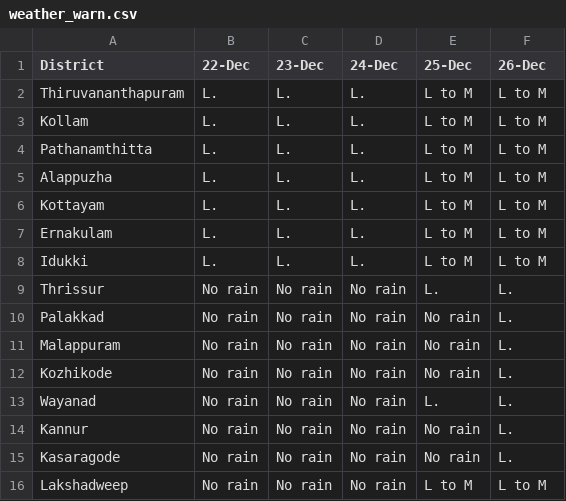
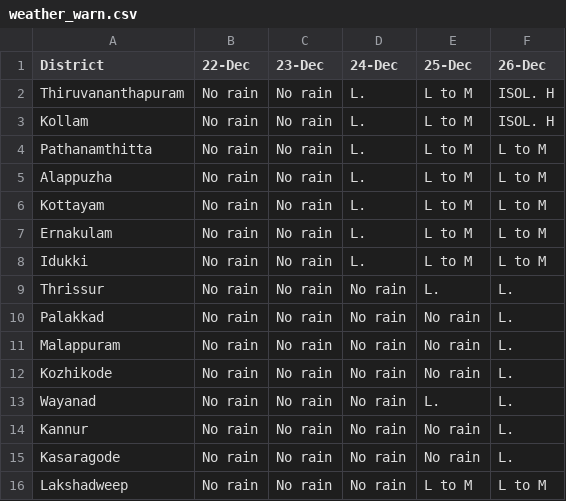
Before and after one commit to arungop/kerala-weather-collector, a CSV file: data/weather_warn.csv, drawn as a sheet.

```diff
--- a/data/weather_warn.csv
+++ b/data/weather_warn.csv
@@ -1,9 +1,9 @@
 District,22-Dec,23-Dec,24-Dec,25-Dec,26-Dec
-Thiruvananthapuram,L.,L.,L.,L to M,L to M
-Kollam,L.,L.,L.,L to M,L to M
-Pathanamthitta,L.,L.,L.,L to M,L to M
-Alappuzha,L.,L.,L.,L to M,L to M
-Kottayam,L.,L.,L.,L to M,L to M
-Ernakulam,L.,L.,L.,L to M,L to M
-Idukki,L.,L.,L.,L to M,L to M
+Thiruvananthapuram,No rain,No rain,L.,L to M,ISOL. H
+Kollam,No rain,No rain,L.,L to M,ISOL. H
+Pathanamthitta,No rain,No rain,L.,L to M,L to M
+Alappuzha,No rain,No rain,L.,L to M,L to M
+Kottayam,No rain,No rain,L.,L to M,L to M
+Ernakulam,No rain,No rain,L.,L to M,L to M
+Idukki,No rain,No rain,L.,L to M,L to M
 Thrissur,No rain,No rain,No rain,L.,L.
```
Also changed, not shown: docs/data/weather_warn.csv, 3 other files.
